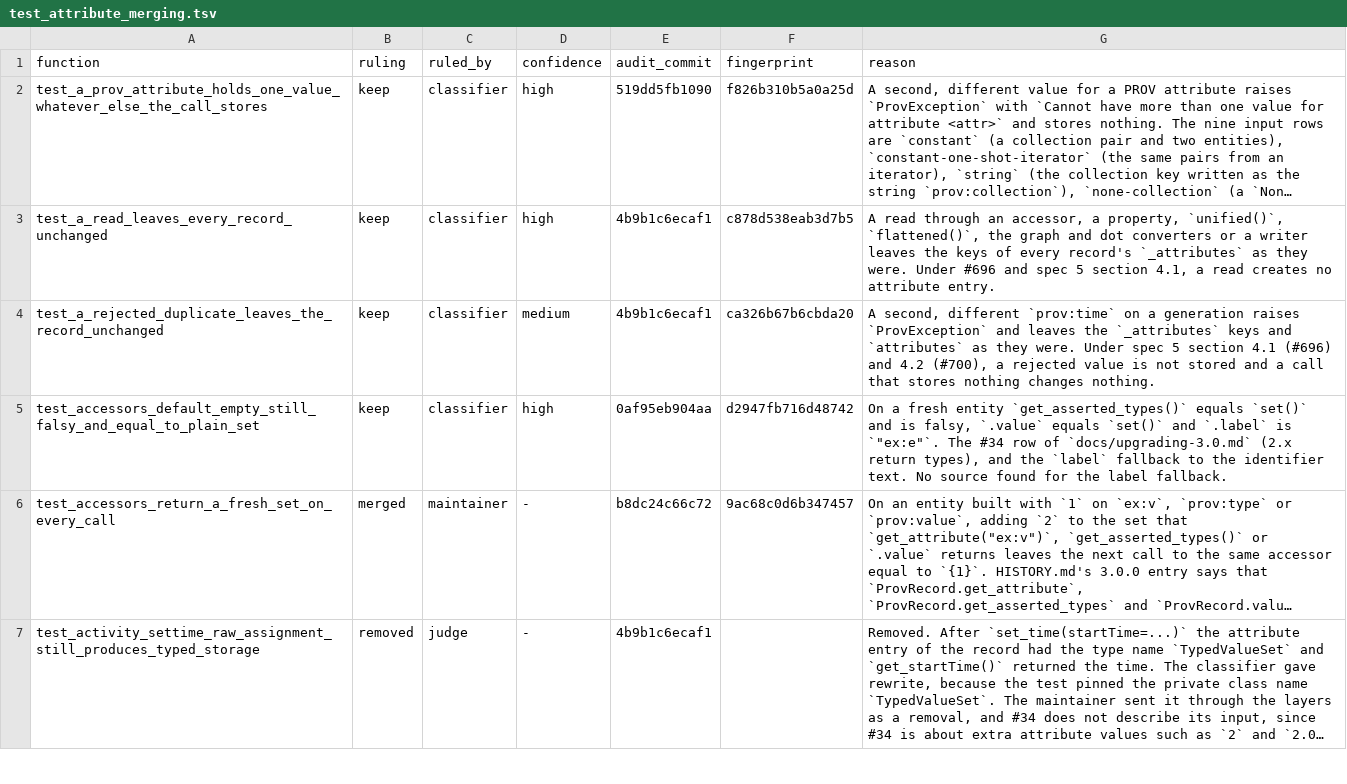
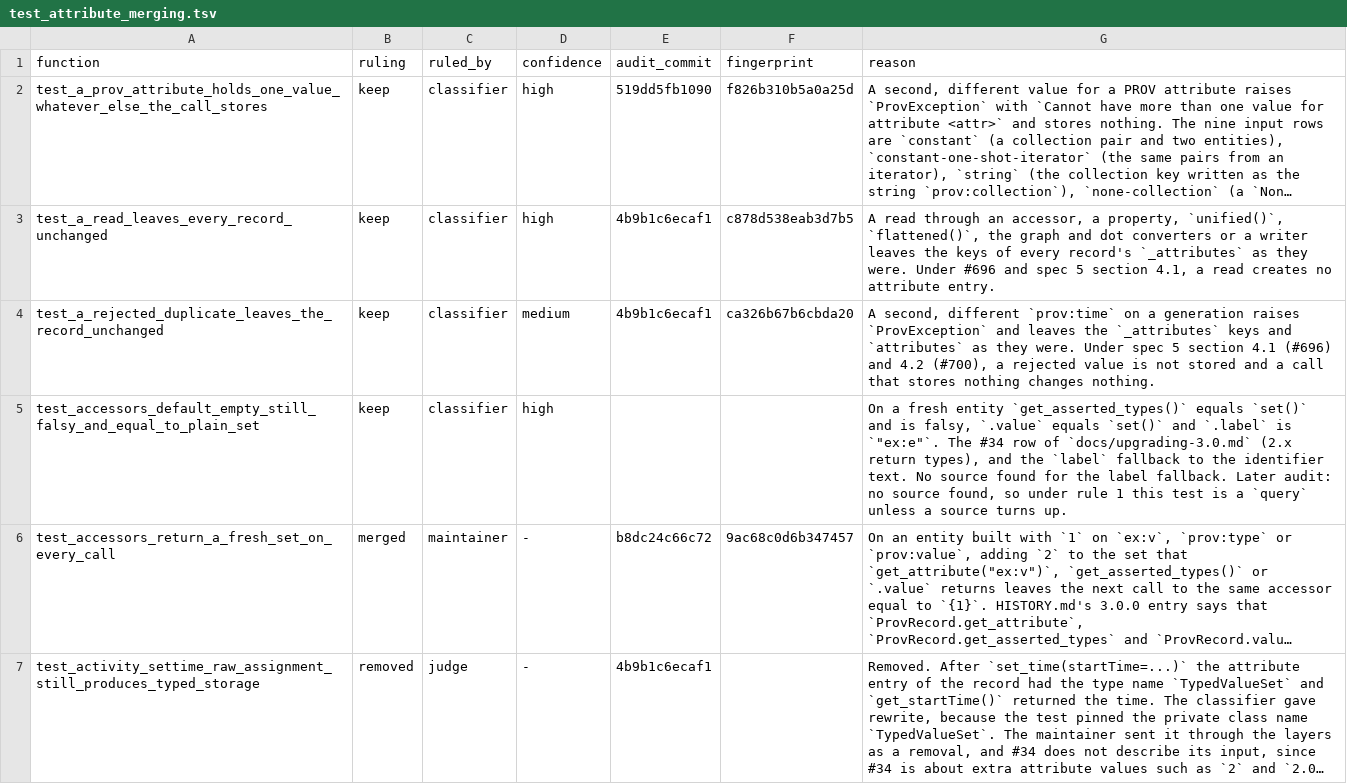
Before and after one commit to trungdong/prov, a TSV file: planning/test-audit/register/test_attribute_merging.tsv, drawn as a sheet; only a part is shown; long unchanged cells end in …; the diff covers the shown part only; the diff names each change by its address in the sheet, - before the commit and + after, or states it on an @@ line.

```diff
--- a/planning/test-audit/register/test_attribute_merging.tsv
+++ b/planning/test-audit/register/test_attribute_merging.tsv
-E5 (audit_commit): 0af95eb904aa
+E5 (audit_commit): (empty)
-F5 (fingerprint): d2947fb716d48742
+F5 (fingerprint): (empty)
-G5 (reason): …label fallback.
+G5 (reason): …label fallback. Later audit: no source found, so under rule 1 this test is a `query` unless a source turns up.
```
Also changed, not shown: 3 edited cells elsewhere in this file, planning/test-audit/register/test_extras.tsv, planning/test-audit/register/test_json.tsv, 14 other files.
